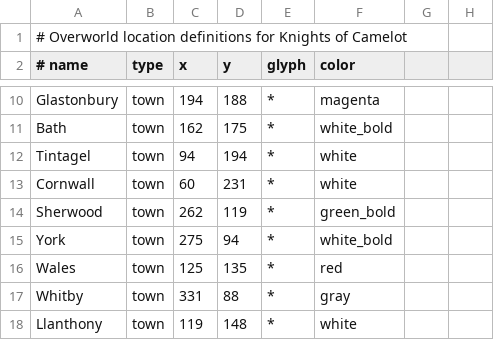
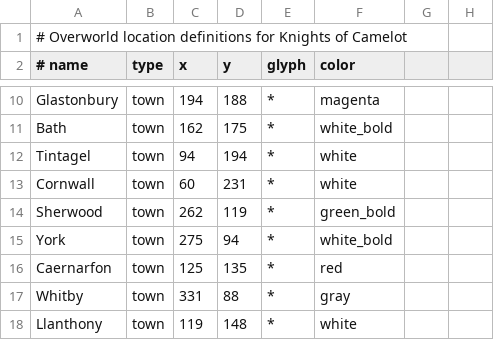
Before and after one commit to z88kat/camelot, a CSV file: data/locations.csv, drawn as a sheet; only a part is shown, gaps mark what is left out; the diff names each change by its address in the sheet, - before the commit and + after, or states it on an @@ line.

```diff
--- a/data/locations.csv
+++ b/data/locations.csv
-A16 (# name): Wales
+A16 (# name): Caernarfon
```
Also changed, not shown: data/quests.csv, data/towns.csv, 6 other files.
